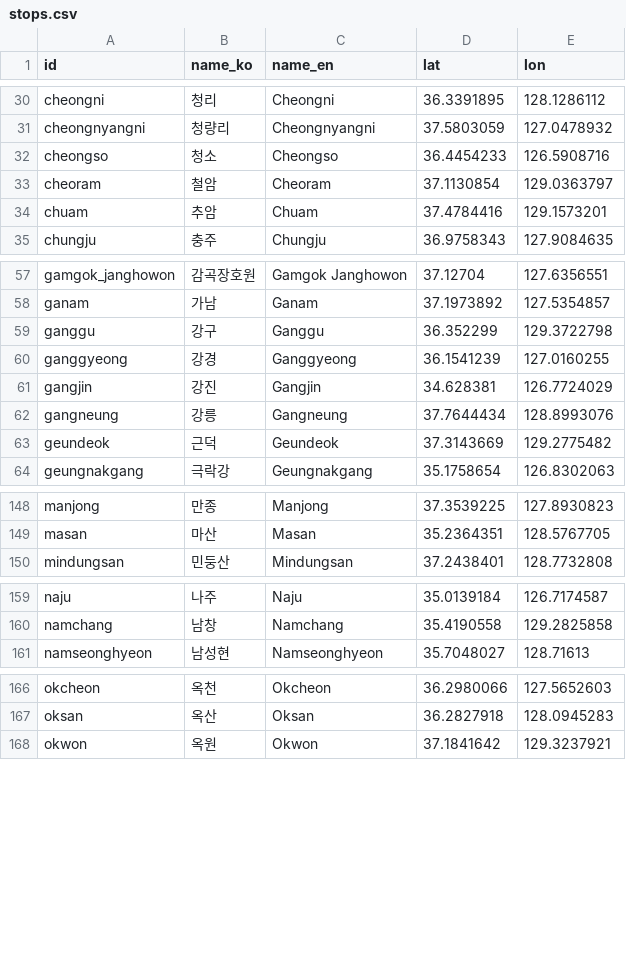
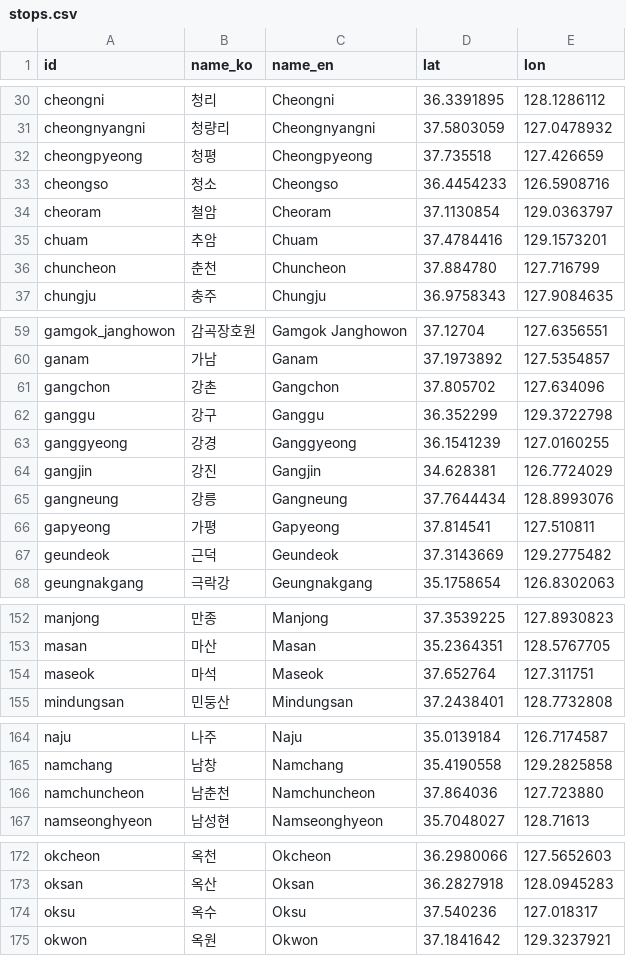
Before and after one commit to MKuranowski/KorailGTFS, a CSV file: data/stops.csv, drawn as a sheet; only a part is shown, gaps mark what is left out; the diff covers the shown part only.

```diff
--- a/data/stops.csv
+++ b/data/stops.csv
@@ -31,2 +31,3 @@ cheongni,청리,Cheongni,36.3391895,128.1286112
 cheongnyangni,청량리,Cheongnyangni,37.5803059,127.0478932
+cheongpyeong,청평,Cheongpyeong,37.735518,127.426659
 cheongso,청소,Cheongso,36.4454233,126.5908716
@@ -34,2 +35,3 @@ cheoram,철암,Cheoram,37.1130854,129.0363797
 chuam,추암,Chuam,37.4784416,129.1573201
+chuncheon,춘천,Chuncheon,37.884780,127.716799
 chungju,충주,Chungju,36.9758343,127.9084635
@@ -58,2 +60,3 @@ gamgok_janghowon,감곡장호원,Gamgok Janghowon,37.12704,127.6356551
 ganam,가남,Ganam,37.1973892,127.5354857
+gangchon,강촌,Gangchon,37.805702,127.634096
 ganggu,강구,Ganggu,36.352299,129.3722798
@@ -62,2 +65,3 @@ gangjin,강진,Gangjin,34.628381,126.7724029
 gangneung,강릉,Gangneung,37.7644434,128.8993076
+gapyeong,가평,Gapyeong,37.814541,127.510811
 geundeok,근덕,Geundeok,37.3143669,129.2775482
@@ -149,2 +153,3 @@ manjong,만종,Manjong,37.3539225,127.8930823
 masan,마산,Masan,35.2364351,128.5767705
+maseok,마석,Maseok,37.652764,127.311751
 mindungsan,민둥산,Mindungsan,37.2438401,128.7732808
@@ -160,2 +165,3 @@ naju,나주,Naju,35.0139184,126.7174587
 namchang,남창,Namchang,35.4190558,129.2825858
+namchuncheon,남춘천,Namchuncheon,37.864036,127.723880
 namseonghyeon,남성현,Namseonghyeon,35.7048027,128.71613
@@ -167,2 +173,3 @@ okcheon,옥천,Okcheon,36.2980066,127.5652603
 oksan,옥산,Oksan,36.2827918,128.0945283
+oksu,옥수,Oksu,37.540236,127.018317
 okwon,옥원,Okwon,37.1841642,129.3237921
```
Also changed, not shown: 3 added rows elsewhere in this file, 2 other files.
